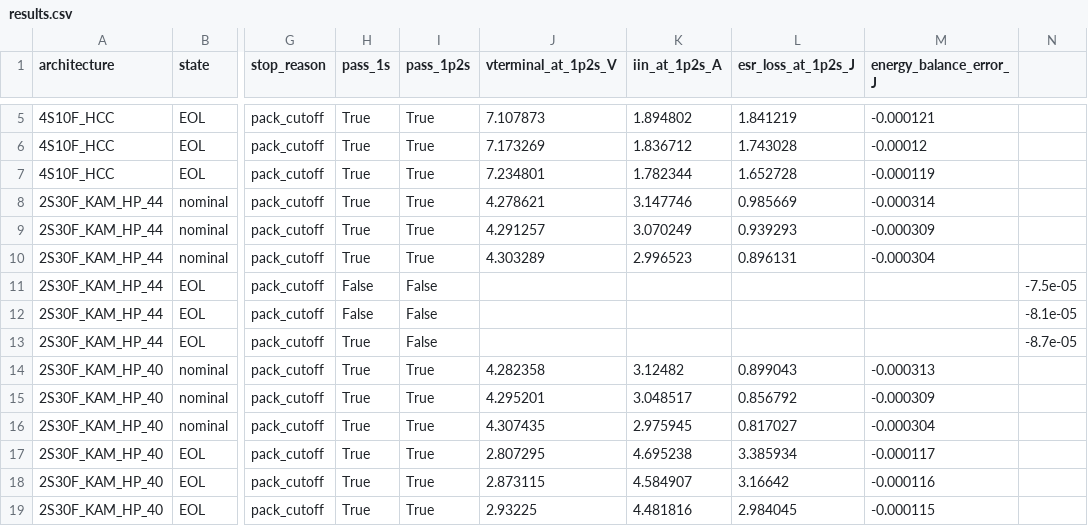
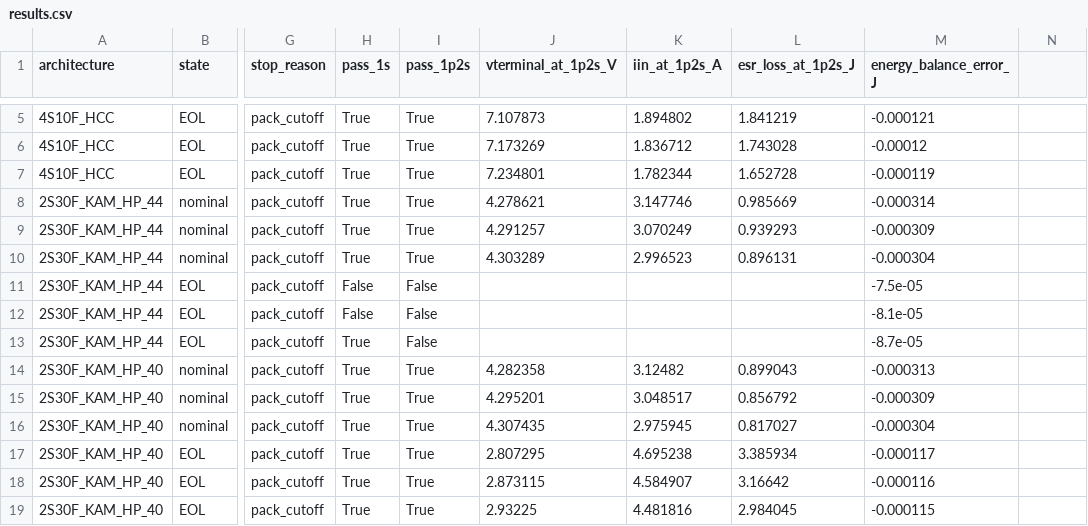
Before and after one commit to tortletortle/supercap-ups, a CSV file: research/architecture_reconciliation/results.csv, drawn as a sheet; only a part is shown, gaps mark what is left out; the diff names each change by its address in the sheet, - before the commit and + after, or states it on an @@ line.

Commit message:
Normalize missing task-state columns in expanded comparison CSV

```diff
--- a/research/architecture_reconciliation/results.csv
+++ b/research/architecture_reconciliation/results.csv
-M11 (energy_balance_error_J): (empty)
+M11 (energy_balance_error_J): -7.5e-05
-N11: -7.5e-05
+N11: (empty)
-M12 (energy_balance_error_J): (empty)
+M12 (energy_balance_error_J): -8.1e-05
-N12: -8.1e-05
+N12: (empty)
-M13 (energy_balance_error_J): (empty)
+M13 (energy_balance_error_J): -8.7e-05
-N13: -8.7e-05
+N13: (empty)
```
